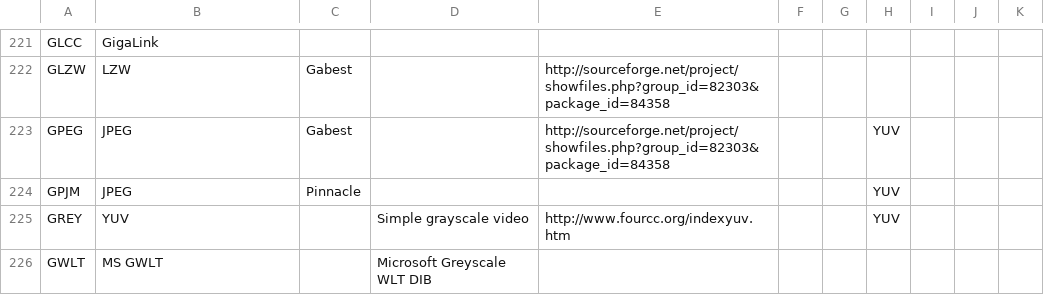
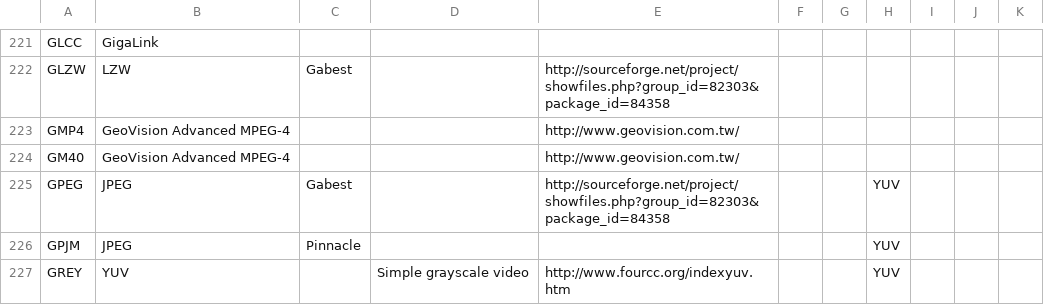
Before and after one commit to mediatest/mediatestLib, a CSV file: Source/Ressource/Text/DataBase/CodecID_Video_Riff.csv, drawn as a sheet; only a part is shown, gaps mark what is left out; the shorter side is filled out with more unchanged rows; the diff names each change by its address in the sheet, - before the commit and + after, or states it on an @@ line.

```diff
--- a/Source/Ressource/Text/DataBase/CodecID_Video_Riff.csv
+++ b/Source/Ressource/Text/DataBase/CodecID_Video_Riff.csv
+row 223: GMP4 | GeoVision Advanced MPEG-4 |  |  | http://www.geovision.com.tw/
+row 224: GM40 | GeoVision Advanced MPEG-4 |  |  | http://www.geovision.com.tw/
```
Also changed, not shown: Source/Ressource/Text/DataBase/CodecID_Audio_Mpeg4.csv, Source/Ressource/Text/DataBase/CodecID_Video_Mpeg4.csv, 2 other files.
